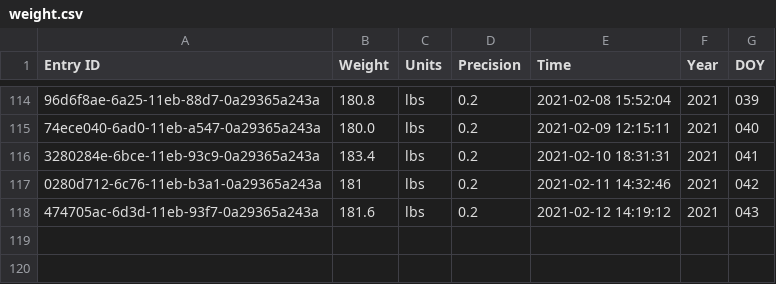
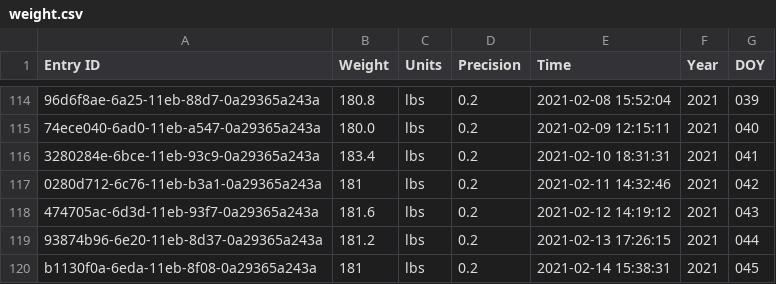
Before and after one commit to llee454/arf-utils, a CSV file: arf-backend/exports/weight.csv, drawn as a sheet; only a part is shown, gaps mark what is left out; the diff names each change by its address in the sheet, - before the commit and + after, or states it on an @@ line.

```diff
--- a/arf-backend/exports/weight.csv
+++ b/arf-backend/exports/weight.csv
+row 119: 93874b96-6e20-11eb-8d37-0a29365a243a | 181.2 | lbs | 0.2 | 2021-02-13 17:26:15 | 2021 | 044
+row 120: b1130f0a-6eda-11eb-8f08-0a29365a243a | 181 | lbs | 0.2 | 2021-02-14 15:38:31 | 2021 | 045
```
Also changed, not shown: arf-backend/exports/daily_cals.csv, 2 other files.
